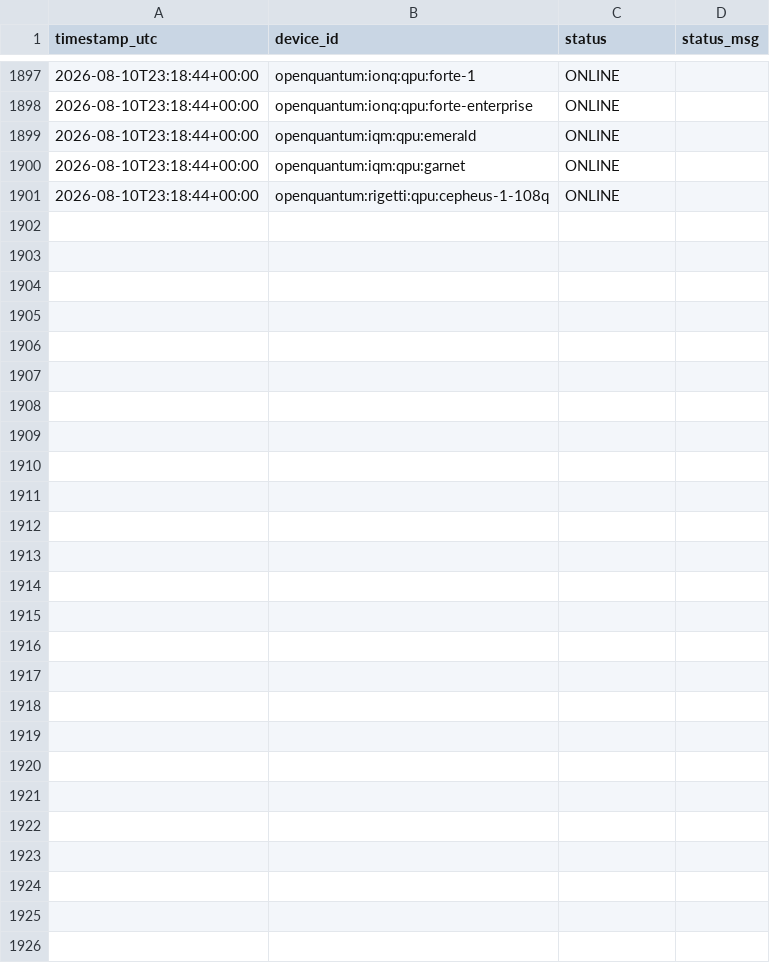
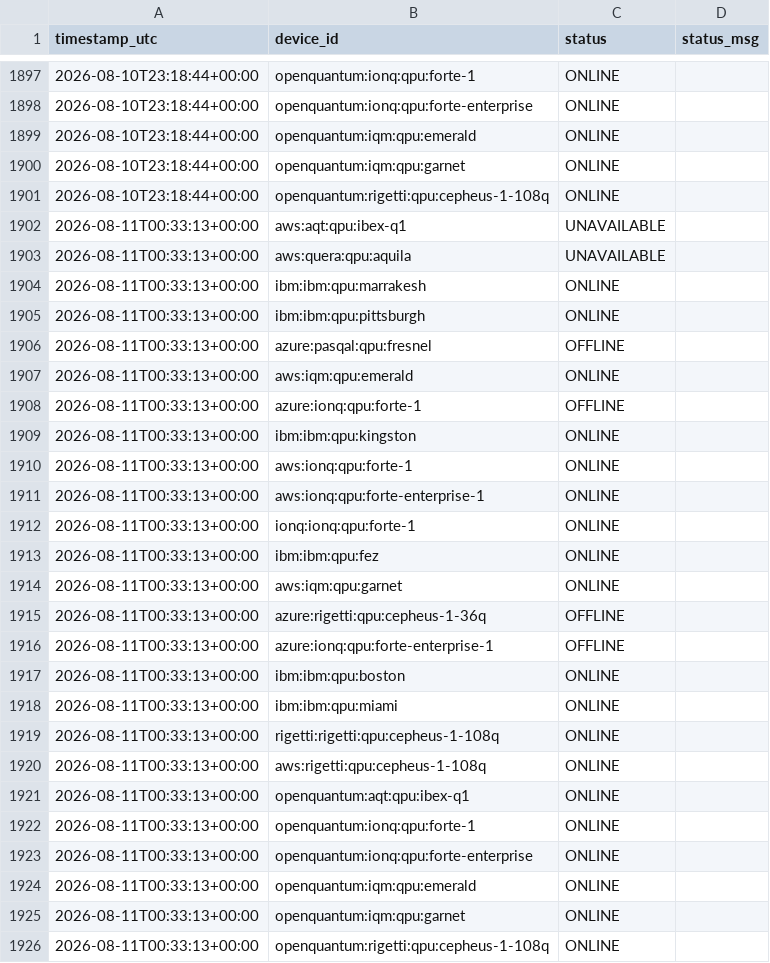
Before and after one commit to Nwest229/quantum_specs_tracker, a CSV file: data/uptime_log.csv, drawn as a sheet; only a part is shown, gaps mark what is left out; the diff names each change by its address in the sheet, - before the commit and + after, or states it on an @@ line.

```diff
--- a/data/uptime_log.csv
+++ b/data/uptime_log.csv
+row 1902: 2026-08-11T00:33:13+00:00 | aws:aqt:qpu:ibex-q1 | UNAVAILABLE
+row 1903: 2026-08-11T00:33:13+00:00 | aws:quera:qpu:aquila | UNAVAILABLE
+row 1904: 2026-08-11T00:33:13+00:00 | ibm:ibm:qpu:marrakesh | ONLINE
+row 1905: 2026-08-11T00:33:13+00:00 | ibm:ibm:qpu:pittsburgh | ONLINE
+row 1906: 2026-08-11T00:33:13+00:00 | azure:pasqal:qpu:fresnel | OFFLINE
+row 1907: 2026-08-11T00:33:13+00:00 | aws:iqm:qpu:emerald | ONLINE
+row 1908: 2026-08-11T00:33:13+00:00 | azure:ionq:qpu:forte-1 | OFFLINE
+row 1909: 2026-08-11T00:33:13+00:00 | ibm:ibm:qpu:kingston | ONLINE
+row 1910: 2026-08-11T00:33:13+00:00 | aws:ionq:qpu:forte-1 | ONLINE
+row 1911: 2026-08-11T00:33:13+00:00 | aws:ionq:qpu:forte-enterprise-1 | ONLINE
+row 1912: 2026-08-11T00:33:13+00:00 | ionq:ionq:qpu:forte-1 | ONLINE
+row 1913: 2026-08-11T00:33:13+00:00 | ibm:ibm:qpu:fez | ONLINE
+row 1914: 2026-08-11T00:33:13+00:00 | aws:iqm:qpu:garnet | ONLINE
+row 1915: 2026-08-11T00:33:13+00:00 | azure:rigetti:qpu:cepheus-1-36q | OFFLINE
+row 1916: 2026-08-11T00:33:13+00:00 | azure:ionq:qpu:forte-enterprise-1 | OFFLINE
+row 1917: 2026-08-11T00:33:13+00:00 | ibm:ibm:qpu:boston | ONLINE
+row 1918: 2026-08-11T00:33:13+00:00 | ibm:ibm:qpu:miami | ONLINE
+row 1919: 2026-08-11T00:33:13+00:00 | rigetti:rigetti:qpu:cepheus-1-108q | ONLINE
+row 1920: 2026-08-11T00:33:13+00:00 | aws:rigetti:qpu:cepheus-1-108q | ONLINE
+row 1921: 2026-08-11T00:33:13+00:00 | openquantum:aqt:qpu:ibex-q1 | ONLINE
+row 1922: 2026-08-11T00:33:13+00:00 | openquantum:ionq:qpu:forte-1 | ONLINE
+row 1923: 2026-08-11T00:33:13+00:00 | openquantum:ionq:qpu:forte-enterprise | ONLINE
+row 1924: 2026-08-11T00:33:13+00:00 | openquantum:iqm:qpu:emerald | ONLINE
+row 1925: 2026-08-11T00:33:13+00:00 | openquantum:iqm:qpu:garnet | ONLINE
+row 1926: 2026-08-11T00:33:13+00:00 | openquantum:rigetti:qpu:cepheus-1-108q | ONLINE
```
Also changed, not shown: 1 other file.
